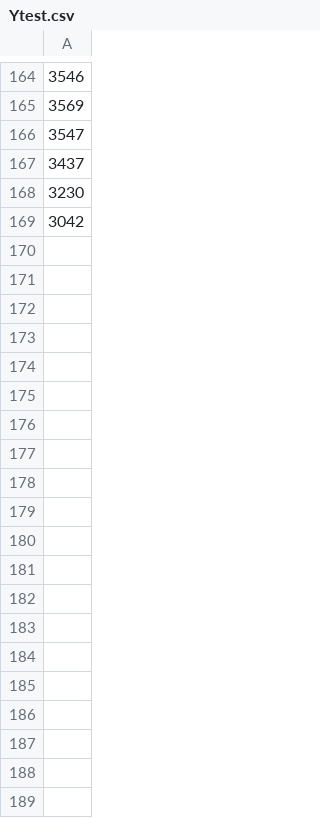
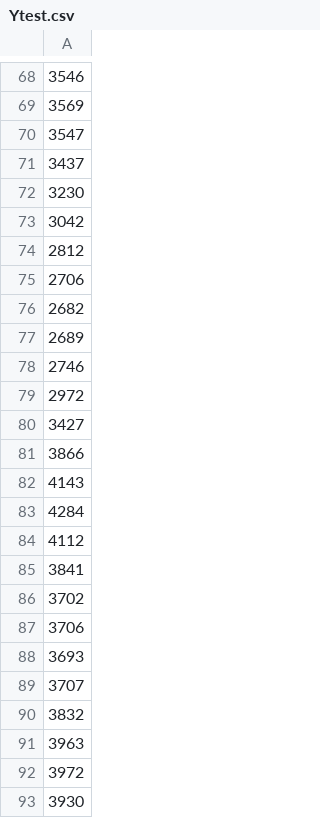
Before and after one commit to J1921604/Power-Demand-Forecast, a CSV file: AI/tomorrow/tomorrow/Ytest.csv, drawn as a sheet; only a part is shown, gaps mark what is left out; the diff covers the shown part only; the diff names each change by its address in the sheet, - before the commit and + after, or states it on an @@ line.

```diff
--- a/AI/tomorrow/tomorrow/Ytest.csv
+++ b/AI/tomorrow/tomorrow/Ytest.csv
+row 74: 2812
+row 75: 2706
+row 76: 2682
+row 77: 2689
+row 78: 2746
-row 58: 2972
+row 79: 2972
+row 80: 3427
+row 81: 3866
+row 82: 4143
+row 83: 4284
+row 84: 4112
+row 85: 3841
+row 86: 3702
+row 87: 3706
+row 88: 3693
+row 89: 3707
+row 90: 3832
+row 91: 3963
+row 92: 3972
+row 93: 3930
```
Also changed, not shown: 76 added rows and 95 removed rows elsewhere in this file, AI/tomorrow/Keras/Keras_tomorrow.csv, AI/tomorrow/LightGBM/LightGBM_tomorrow.csv, 8 other files.
